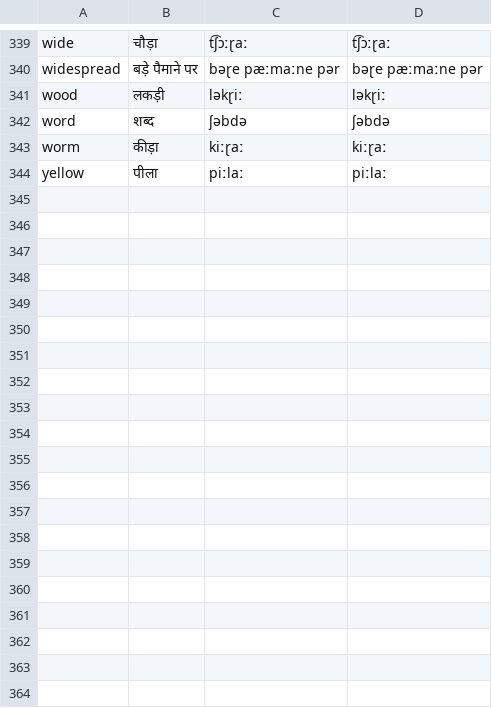
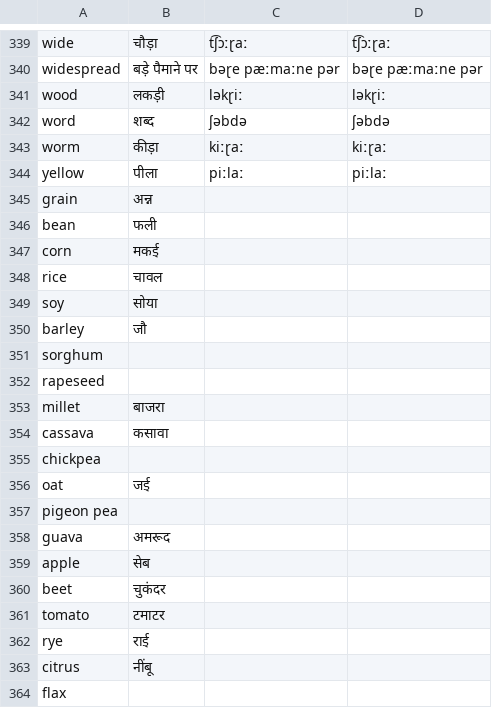
Before and after one commit to jkunimune/Djastiz, a CSV file: data/dict_hi.csv, drawn as a sheet; only a part is shown, gaps mark what is left out; the diff covers the shown part only.

Commit message:
20 ways to say "apple"
I looked up all the plant names. I think I got most of them. I'll try Wikipedia for the rest.

```diff
--- a/data/dict_hi.csv
+++ b/data/dict_hi.csv
@@ -344 +344,21 @@ worm,कीड़ा,kiːɽaː,kiːɽaː
 yellow,पीला,piːlaː,piːlaː
+grain,अन्न
+bean,फली
+corn,मकई
+rice,चावल
+soy,सोया
+barley,जौ
+sorghum,
+rapeseed,
+millet,बाजरा
+cassava,कसावा
+chickpea,
+oat,जई
+pigeon pea,
+guava,अमरूद
+apple,सेब
+beet,चुकंदर
+tomato,टमाटर
+rye,राई
+citrus,नींबू
+flax,
```
Also changed, not shown: 16 added rows elsewhere in this file, data/dict_en.csv, data/dict_es.csv, 18 other files.
